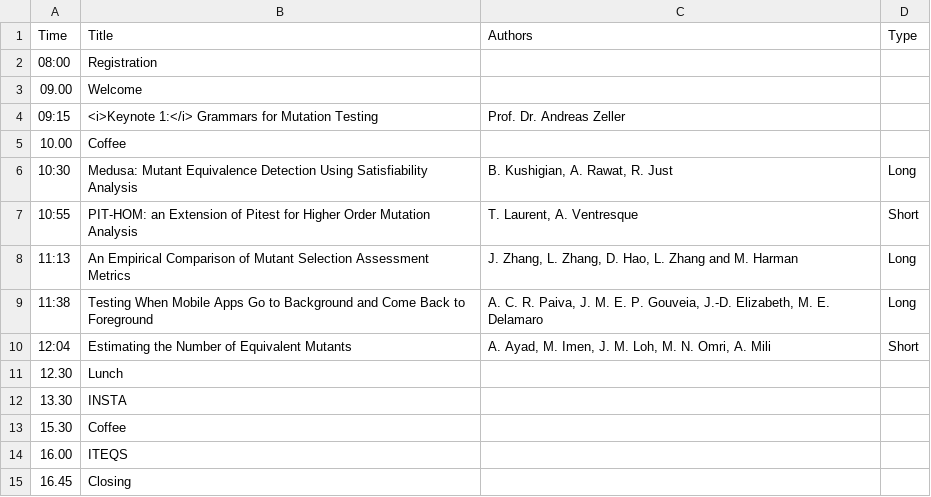
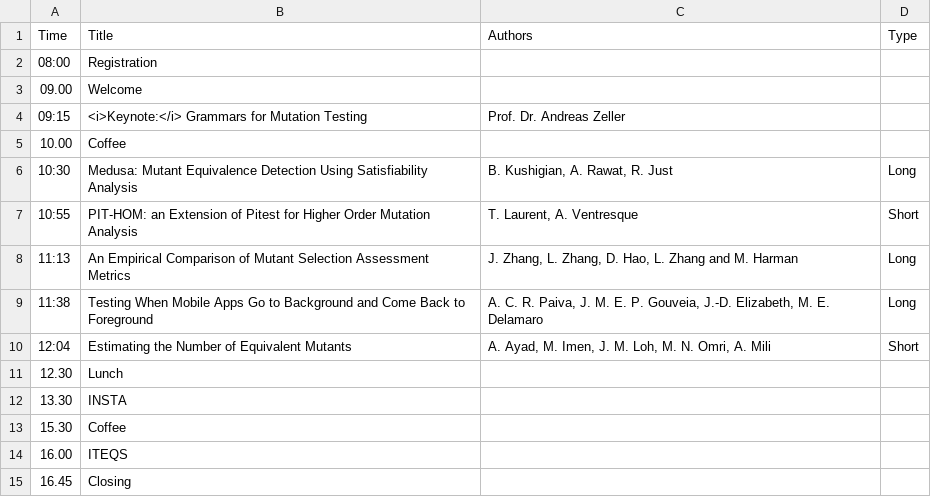
Before and after one commit to mutation-workshop/2019, a CSV file: _data/program.csv, drawn as a sheet.

Commit message:
Update program.csv

```diff
--- a/_data/program.csv
+++ b/_data/program.csv
@@ -3,3 +3,3 @@ Time,Title,Authors,Type
 09.00,Welcome,,
-09:15,"<i>Keynote 1:</i> Grammars for Mutation Testing", "Prof. Dr. Andreas Zeller",
+09:15,"<i>Keynote:</i> Grammars for Mutation Testing", "Prof. Dr. Andreas Zeller",
 10.00, Coffee,,
```
